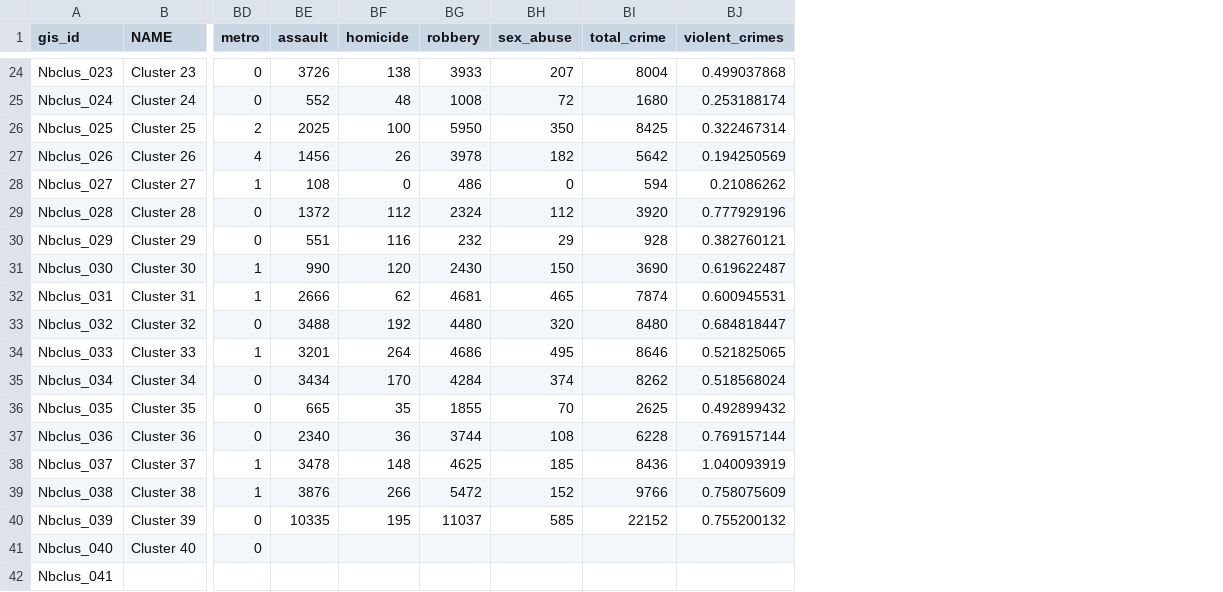
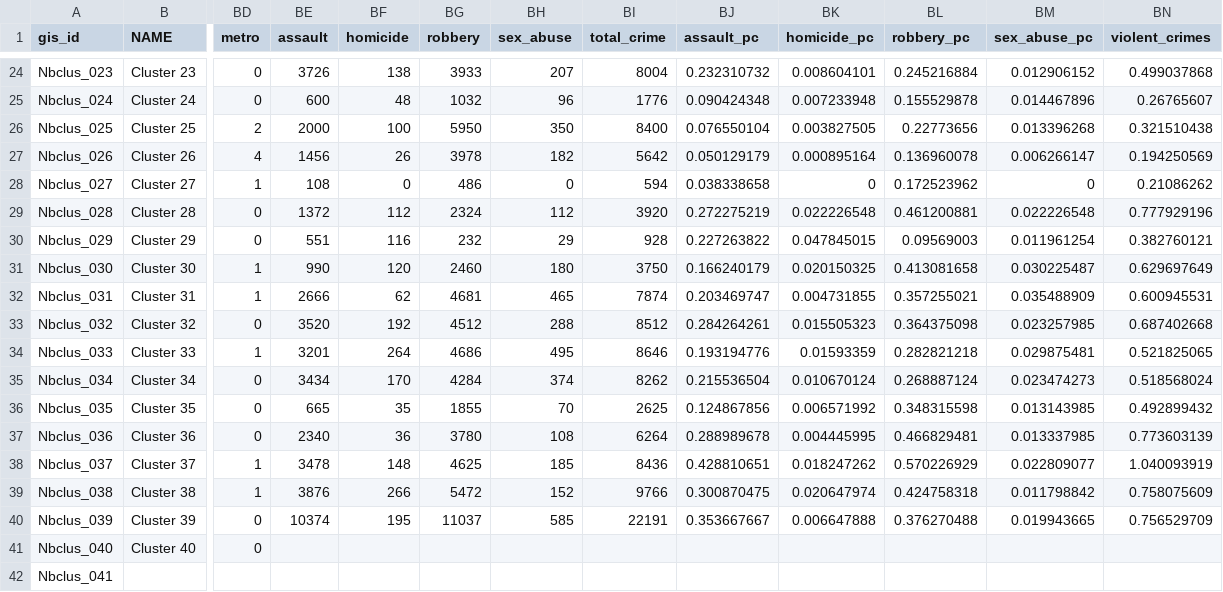
Before and after one commit to DCActionforChildren/dcaction, a CSV file: data/neighborhoods2.csv, drawn as a sheet; only a part is shown, gaps mark what is left out; addresses are those after the commit; the diff covers the shown part only; the diff names each change by its address in the sheet, - before the commit and + after, or states it on an @@ line.

Commit message:
updating crimes data, adding per capita layers, fixes #71

```diff
--- a/data/neighborhoods2.csv
+++ b/data/neighborhoods2.csv
+column BJ (assault_pc), rows 24-40: 0.232310732 | 0.090424348 | 0.076550104 | 0.050129179 | 0.038338658 | 0.272275219 | 0.227263822 | 0.166240179 | 0.203469747 | 0.284264261 | 0.193194776 | 0.215536504 | 0.124867856 | 0.288989678 | 0.428810651 | 0.300870475 | 0.353667667
+column BK (homicide_pc), rows 24-40: 0.008604101 | 0.007233948 | 0.003827505 | 0.000895164 | 0 | 0.022226548 | 0.047845015 | 0.020150325 | 0.004731855 | 0.015505323 | 0.01593359 | 0.010670124 | 0.006571992 | 0.004445995 | 0.018247262 | 0.020647974 | 0.006647888
+column BL (robbery_pc), rows 24-40: 0.245216884 | 0.155529878 | 0.22773656 | 0.136960078 | 0.172523962 | 0.461200881 | 0.09569003 | 0.413081658 | 0.357255021 | 0.364375098 | 0.282821218 | 0.268887124 | 0.348315598 | 0.466829481 | 0.570226929 | 0.424758318 | 0.376270488
+column BM (sex_abuse_pc), rows 24-40: 0.012906152 | 0.014467896 | 0.013396268 | 0.006266147 | 0 | 0.022226548 | 0.011961254 | 0.030225487 | 0.035488909 | 0.023257985 | 0.029875481 | 0.023474273 | 0.013143985 | 0.013337985 | 0.022809077 | 0.011798842 | 0.019943665
-BE25 (assault): 552
+BE25 (assault): 600
-BG25 (robbery): 1008
+BG25 (robbery): 1032
-BH25 (sex_abuse): 72
+BH25 (sex_abuse): 96
-BI25 (total_crime): 1680
+BI25 (total_crime): 1776
-BN25 (violent_crimes): 0.253188174
+BN25 (violent_crimes): 0.26765607
-BE26 (assault): 2025
+BE26 (assault): 2000
-BI26 (total_crime): 8425
+BI26 (total_crime): 8400
-BN26 (violent_crimes): 0.322467314
+BN26 (violent_crimes): 0.321510438
-BG31 (robbery): 2430
+BG31 (robbery): 2460
-BH31 (sex_abuse): 150
+BH31 (sex_abuse): 180
-BI31 (total_crime): 3690
+BI31 (total_crime): 3750
-BN31 (violent_crimes): 0.619622487
+BN31 (violent_crimes): 0.629697649
-BE33 (assault): 3488
+BE33 (assault): 3520
-BG33 (robbery): 4480
+BG33 (robbery): 4512
-BH33 (sex_abuse): 320
+BH33 (sex_abuse): 288
-BI33 (total_crime): 8480
+BI33 (total_crime): 8512
-BN33 (violent_crimes): 0.684818447
+BN33 (violent_crimes): 0.687402668
-BG37 (robbery): 3744
+BG37 (robbery): 3780
-BI37 (total_crime): 6228
+BI37 (total_crime): 6264
-BN37 (violent_crimes): 0.769157144
+BN37 (violent_crimes): 0.773603139
-BE40 (assault): 10335
+BE40 (assault): 10374
-BI40 (total_crime): 22152
+BI40 (total_crime): 22191
-BN40 (violent_crimes): 0.755200132
+BN40 (violent_crimes): 0.756529709
```
Also changed, not shown: 26 edited cells elsewhere in this file, data/source_dummy.csv, 1 other file.
